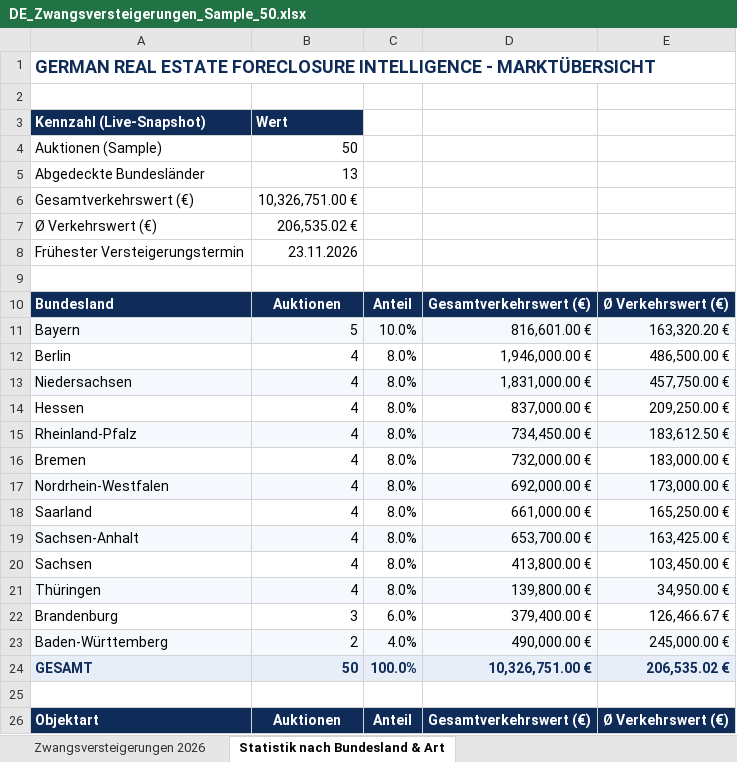
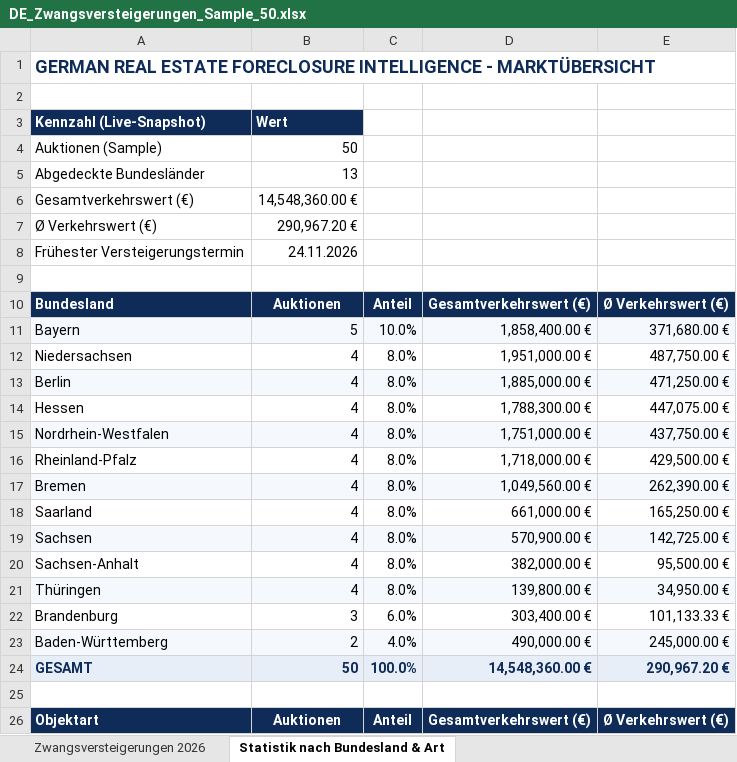
Before and after one commit to andregrunert-ctrl/german-b2b-data-suite, an Excel workbook: samples/DE_Zwangsversteigerungen_Sample_50.xlsx, sheet Statistik nach Bundesland & Art, drawn as a sheet; only a part is shown; values as stored, in another font and other column widths than the file's, no borders; removed rows and columns are numbered as before the commit, all else as after; the diff covers the shown part only; the diff names each change by its address in the sheet, - before the commit and + after, or states it on an @@ line.

```diff
--- a/samples/DE_Zwangsversteigerungen_Sample_50.xlsx (sheet Statistik nach Bundesland & Art)
+++ b/samples/DE_Zwangsversteigerungen_Sample_50.xlsx (sheet Statistik nach Bundesland & Art)
-B6: 10,326,751.00 €
+B6: 14,548,360.00 €
-B7: 206,535.02 €
+B7: 290,967.20 €
-B8: 23.11.2026
+B8: 24.11.2026
-D11: 816,601.00 €
+D11: 1,858,400.00 €
-E11: 163,320.20 €
+E11: 371,680.00 €
-row 12: Berlin | 4 | 8.0% | 1,946,000.00 € | 486,500.00 €
-A12:E12 fill: #F5F8FC
+A12:E12 fill: none
-D12: 1,831,000.00 €
+D12: 1,951,000.00 €
-E12: 457,750.00 €
+E12: 487,750.00 €
+row 13: Berlin | 4 | 8.0% | 1,885,000.00 € | 471,250.00 €
-D14: 837,000.00 €
+D14: 1,788,300.00 €
-E14: 209,250.00 €
+E14: 447,075.00 €
+row 15: Nordrhein-Westfalen | 4 | 8.0% | 1,751,000.00 € | 437,750.00 €
-A16:E16 fill: #F5F8FC
+A16:E16 fill: none
-D16: 734,450.00 €
+D16: 1,718,000.00 €
-E16: 183,612.50 €
+E16: 429,500.00 €
-A17:E17 fill: none
+A17:E17 fill: #F5F8FC
-D17: 732,000.00 €
+D17: 1,049,560.00 €
-E17: 183,000.00 €
+E17: 262,390.00 €
-row 17: Nordrhein-Westfalen | 4 | 8.0% | 692,000.00 € | 173,000.00 €
-row 19: Sachsen-Anhalt | 4 | 8.0% | 653,700.00 € | 163,425.00 €
-A19:E19 fill: none
+A19:E19 fill: #F5F8FC
-D19: 413,800.00 €
+D19: 570,900.00 €
-E19: 103,450.00 €
+E19: 142,725.00 €
+row 20: Sachsen-Anhalt | 4 | 8.0% | 382,000.00 € | 95,500.00 €
-D22: 379,400.00 €
+D22: 303,400.00 €
-E22: 126,466.67 €
+E22: 101,133.33 €
-D24: 10,326,751.00 €
+D24: 14,548,360.00 €
-E24: 206,535.02 €
+E24: 290,967.20 €
```
Also changed, not shown: 3 added rows, 4 removed rows, 20 edited cells and cell formats elsewhere in this sheet, sheet Zwangsversteigerungen 2026, samples/DE_Handelsregister_KYB_Sample_50.xlsx, 15 other files.
